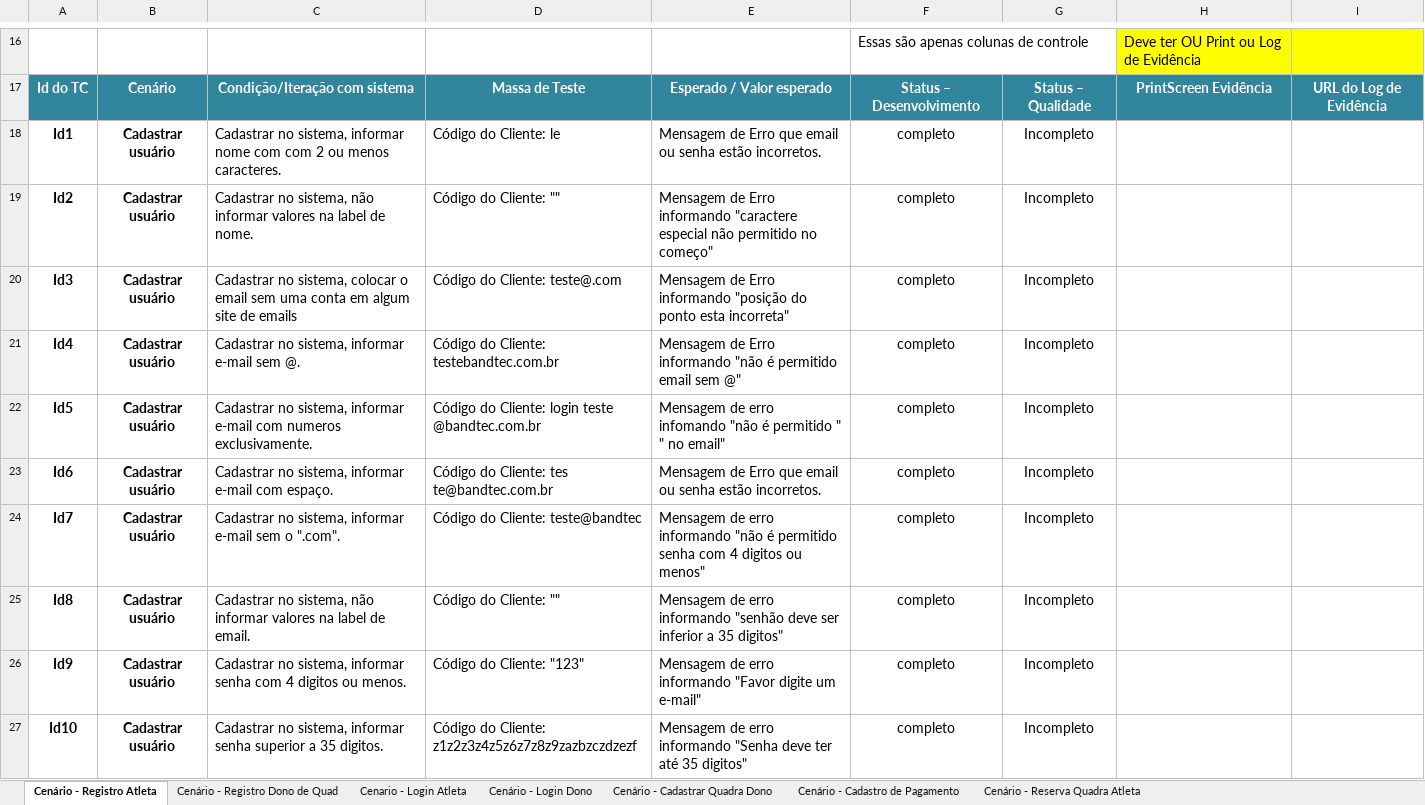
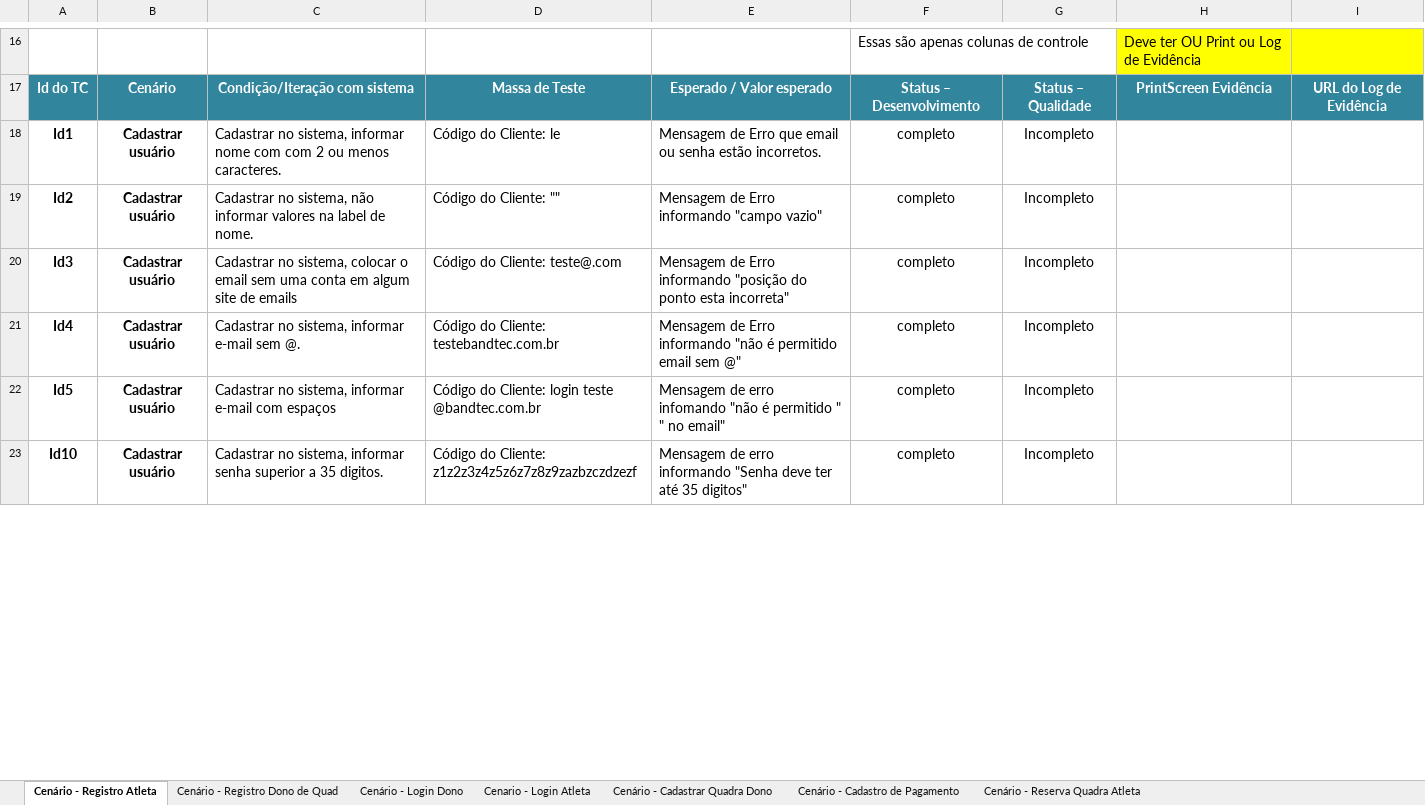
Before and after one commit to luizberto/grupo3-provisorio, an Excel workbook: Documentação/Plano de UAT - Homol v1.xlsx, sheet Cenário - Registro Atleta, drawn as a sheet; only a part is shown, gaps mark what is left out; values as stored, in another font and other column widths than the file's, no borders; charts and pictures not drawn; the diff covers the shown part only; the diff names each change by its address in the sheet, - before the commit and + after, or states it on an @@ line.

```diff
--- a/Documentação/Plano de UAT - Homol v1.xlsx (sheet Cenário - Registro Atleta)
+++ b/Documentação/Plano de UAT - Homol v1.xlsx (sheet Cenário - Registro Atleta)
@@ sheet tab order changed: Cenário - Registro Atleta | Cenário - Registro Dono de Quad | Cenário - Login Dono | Cenario - Login Atleta | Cenário - Cadastrar Quadra Dono | Cenário - Cadastro de Pagamento | Cenário - Reserva Quadra Atleta @@
-E19: …Erro informando "caractere especial não permitido no começo"
+E19: …Erro informando "campo vazio"
-C22: …e-mail com numeros exclusivamente.
+C22: …e-mail com espaços
-row 23: Id6 | Cadastrar usuário | Cadastrar no sistema, informar e-mail com espaço. | Código do Cliente: tes te@bandtec.com.br | Mensagem de Erro que email ou senha estão incorretos. | completo | Incompleto
-row 24: Id7 | Cadastrar usuário | Cadastrar no sistema, informar e-mail sem o ".com". | Código do Cliente: teste@bandtec | Mensagem de erro informando "não é permitido senha com 4 digitos ou menos" | completo | Incompleto
-row 25: Id8 | Cadastrar usuário | Cadastrar no sistema, não informar valores na label de email. | Código do Cliente: "" | Mensagem de erro informando "senhão deve ser inferior a 35 digitos" | completo | Incompleto
-row 26: Id9 | Cadastrar usuário | Cadastrar no sistema, informar senha com 4 digitos ou menos. | Código do Cliente: "123" | Mensagem de erro informando "Favor digite um e-mail" | completo | Incompleto
```
Also changed, not shown: 1 removed row and 8 edited cells elsewhere in this sheet, sheet Cenário - Registro Dono de Quad, charts or pictures, 7 other files.
